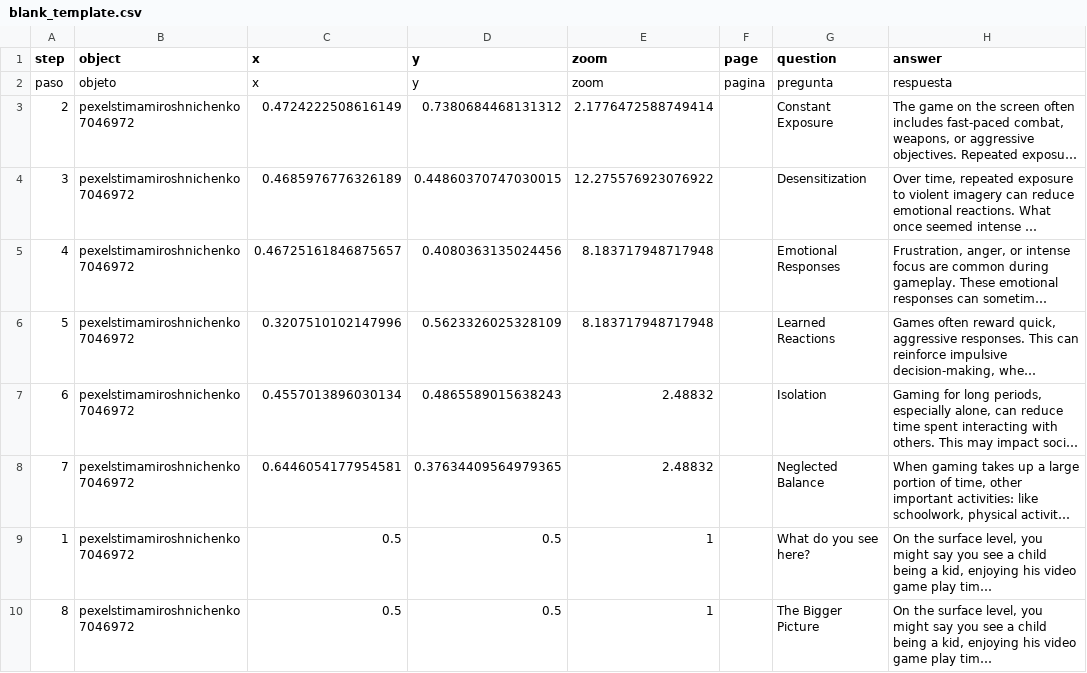
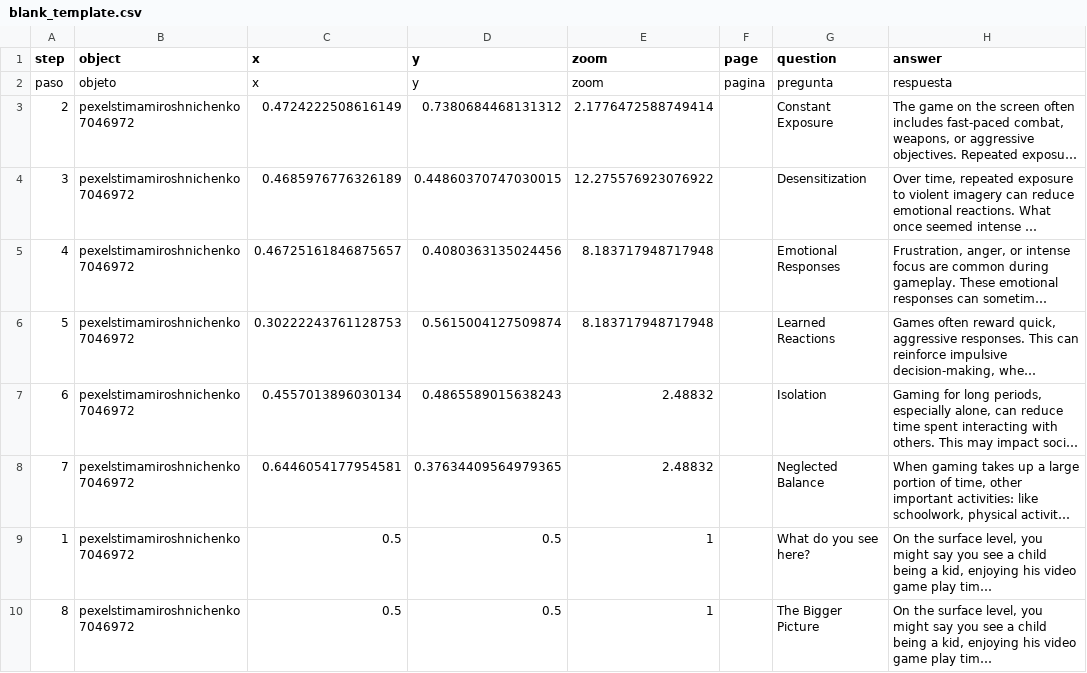
Before and after one commit to kamilarodriguez-dev/kamilarodriguezinteractive, a CSV file: telar-content/spreadsheets/blank_template.csv, drawn as a sheet; only a part is shown; long unchanged cells end in …; the diff names each change by its address in the sheet, - before the commit and + after, or states it on an @@ line.

Commit message:
Publish site
Published via Telar Compositor

```diff
--- a/telar-content/spreadsheets/blank_template.csv
+++ b/telar-content/spreadsheets/blank_template.csv
-C6 (x): 0.3207510102147996
+C6 (x): 0.30222243761128753
-D6 (y): 0.5623326025328109
+D6 (y): 0.5615004127509874
```
Also changed, not shown: 1 other file.
